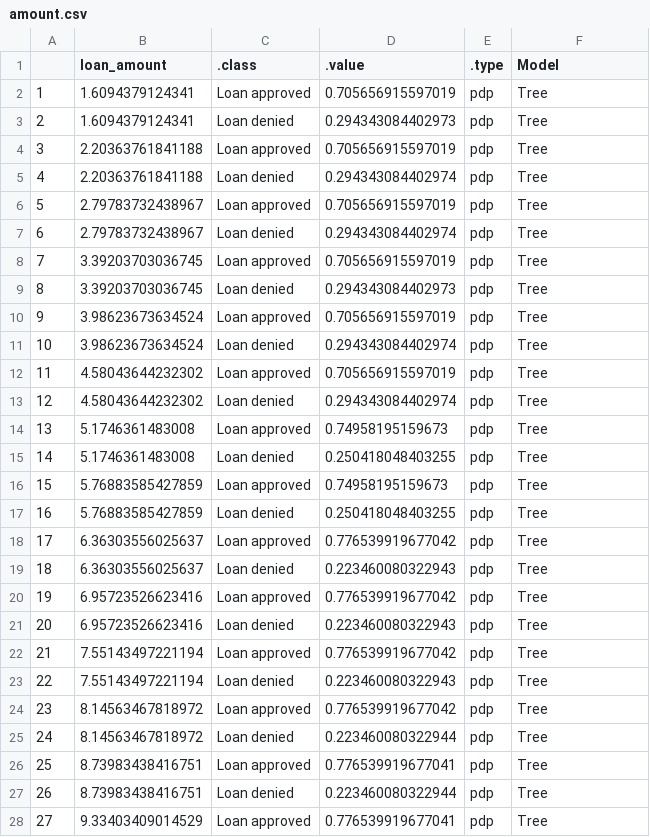
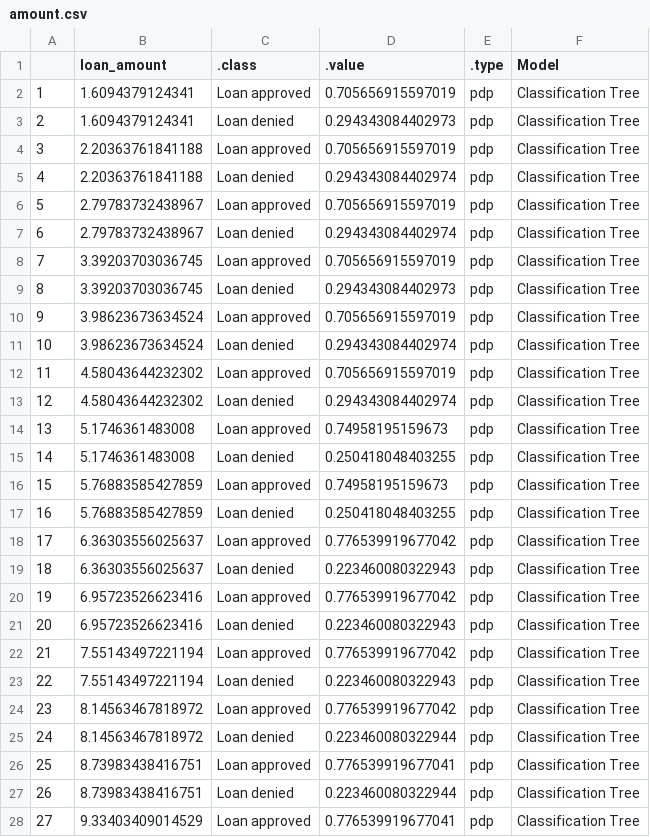
Before and after one commit to daniel-mueller17/Interpretable-ML-for-Credit-Approval, a CSV file: data/feature_effects/tree/amount.csv, drawn as a sheet; only a part is shown; the diff covers the shown part only.

Commit message:
effect tree comparison

```diff
--- a/data/feature_effects/tree/amount.csv
+++ b/data/feature_effects/tree/amount.csv
@@ -1,28 +1,28 @@
 "","loan_amount",".class",".value",".type","Model"
-"1",1.6094379124341,"Loan approved",0.705656915597019,"pdp","Tree"
-"2",1.6094379124341,"Loan denied",0.294343084402973,"pdp","Tree"
-"3",2.20363761841188,"Loan approved",0.705656915597019,"pdp","Tree"
-"4",2.20363761841188,"Loan denied",0.294343084402974,"pdp","Tree"
-"5",2.79783732438967,"Loan approved",0.705656915597019,"pdp","Tree"
-"6",2.79783732438967,"Loan denied",0.294343084402974,"pdp","Tree"
-"7",3.39203703036745,"Loan approved",0.705656915597019,"pdp","Tree"
-"8",3.39203703036745,"Loan denied",0.294343084402973,"pdp","Tree"
-"9",3.98623673634524,"Loan approved",0.705656915597019,"pdp","Tree"
-"10",3.98623673634524,"Loan denied",0.294343084402974,"pdp","Tree"
-"11",4.58043644232302,"Loan approved",0.705656915597019,"pdp","Tree"
-"12",4.58043644232302,"Loan denied",0.294343084402974,"pdp","Tree"
-"13",5.1746361483008,"Loan approved",0.74958195159673,"pdp","Tree"
-"14",5.1746361483008,"Loan denied",0.250418048403255,"pdp","Tree"
-"15",5.76883585427859,"Loan approved",0.74958195159673,"pdp","Tree"
-"16",5.76883585427859,"Loan denied",0.250418048403255,"pdp","Tree"
-"17",6.36303556025637,"Loan approved",0.776539919677042,"pdp","Tree"
-"18",6.36303556025637,"Loan denied",0.223460080322943,"pdp","Tree"
-"19",6.95723526623416,"Loan approved",0.776539919677042,"pdp","Tree"
-"20",6.95723526623416,"Loan denied",0.223460080322943,"pdp","Tree"
-"21",7.55143497221194,"Loan approved",0.776539919677042,"pdp","Tree"
-"22",7.55143497221194,"Loan denied",0.223460080322943,"pdp","Tree"
-"23",8.14563467818972,"Loan approved",0.776539919677042,"pdp","Tree"
-"24",8.14563467818972,"Loan denied",0.223460080322944,"pdp","Tree"
-"25",8.73983438416751,"Loan approved",0.776539919677041,"pdp","Tree"
-"26",8.73983438416751,"Loan denied",0.223460080322944,"pdp","Tree"
-"27",9.33403409014529,"Loan approved",0.776539919677041,"pdp","Tree"
+"1",1.6094379124341,"Loan approved",0.705656915597019,"pdp","Classification Tree"
+"2",1.6094379124341,"Loan denied",0.294343084402973,"pdp","Classification Tree"
+"3",2.20363761841188,"Loan approved",0.705656915597019,"pdp","Classification Tree"
+"4",2.20363761841188,"Loan denied",0.294343084402974,"pdp","Classification Tree"
+"5",2.79783732438967,"Loan approved",0.705656915597019,"pdp","Classification Tree"
+"6",2.79783732438967,"Loan denied",0.294343084402974,"pdp","Classification Tree"
+"7",3.39203703036745,"Loan approved",0.705656915597019,"pdp","Classification Tree"
+"8",3.39203703036745,"Loan denied",0.294343084402973,"pdp","Classification Tree"
+"9",3.98623673634524,"Loan approved",0.705656915597019,"pdp","Classification Tree"
+"10",3.98623673634524,"Loan denied",0.294343084402974,"pdp","Classification Tree"
+"11",4.58043644232302,"Loan approved",0.705656915597019,"pdp","Classification Tree"
+"12",4.58043644232302,"Loan denied",0.294343084402974,"pdp","Classification Tree"
+"13",5.1746361483008,"Loan approved",0.74958195159673,"pdp","Classification Tree"
+"14",5.1746361483008,"Loan denied",0.250418048403255,"pdp","Classification Tree"
+"15",5.76883585427859,"Loan approved",0.74958195159673,"pdp","Classification Tree"
+"16",5.76883585427859,"Loan denied",0.250418048403255,"pdp","Classification Tree"
+"17",6.36303556025637,"Loan approved",0.776539919677042,"pdp","Classification Tree"
+"18",6.36303556025637,"Loan denied",0.223460080322943,"pdp","Classification Tree"
+"19",6.95723526623416,"Loan approved",0.776539919677042,"pdp","Classification Tree"
+"20",6.95723526623416,"Loan denied",0.223460080322943,"pdp","Classification Tree"
+"21",7.55143497221194,"Loan approved",0.776539919677042,"pdp","Classification Tree"
+"22",7.55143497221194,"Loan denied",0.223460080322943,"pdp","Classification Tree"
+"23",8.14563467818972,"Loan approved",0.776539919677042,"pdp","Classification Tree"
+"24",8.14563467818972,"Loan denied",0.223460080322944,"pdp","Classification Tree"
+"25",8.73983438416751,"Loan approved",0.776539919677041,"pdp","Classification Tree"
+"26",8.73983438416751,"Loan denied",0.223460080322944,"pdp","Classification Tree"
+"27",9.33403409014529,"Loan approved",0.776539919677041,"pdp","Classification Tree"
```
Also changed, not shown: 13 edited cells elsewhere in this file, data/feature_effects/tree/debt.csv, data/feature_effects/tree/eth.csv, 16 other files.
